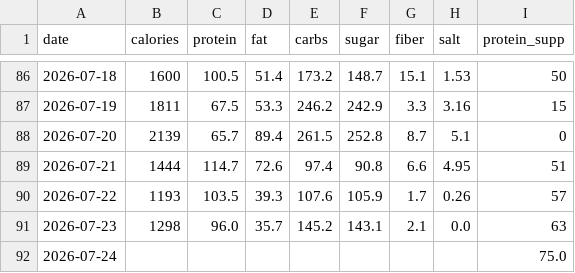
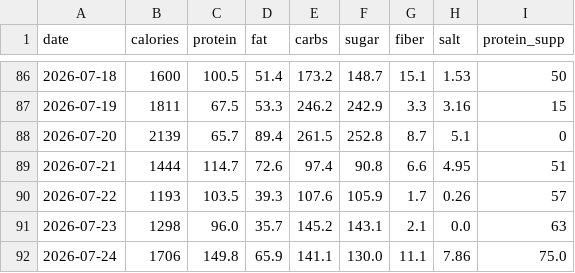
Before and after one commit to kyo24111/kyo24111.github.io, a CSV file: 040_personal/046_health/data/calories.csv, drawn as a sheet; only a part is shown, gaps mark what is left out.

```diff
--- a/040_personal/046_health/data/calories.csv
+++ b/040_personal/046_health/data/calories.csv
@@ -91,2 +91,2 @@ date,calories,protein,fat,carbs,sugar,fiber,salt,protein_supp
 2026-07-23,1298,96.0,35.7,145.2,143.1,2.1,0.0,63
-2026-07-24,,,,,,,,75.0
+2026-07-24,1706,149.8,65.9,141.1,130.0,11.1,7.86,75.0
```
Also changed, not shown: 040_personal/046_health/data/body.csv, 2 other files.
